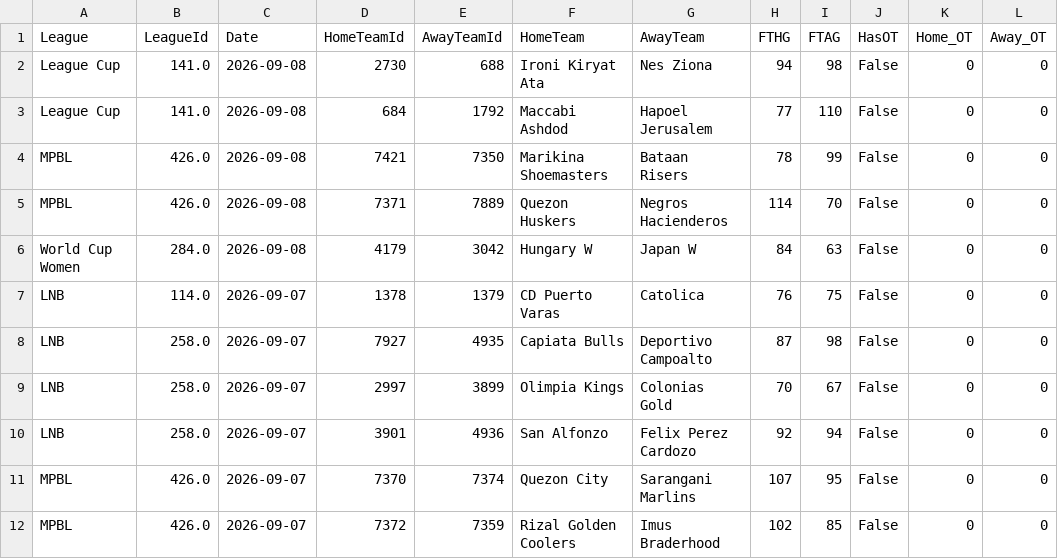
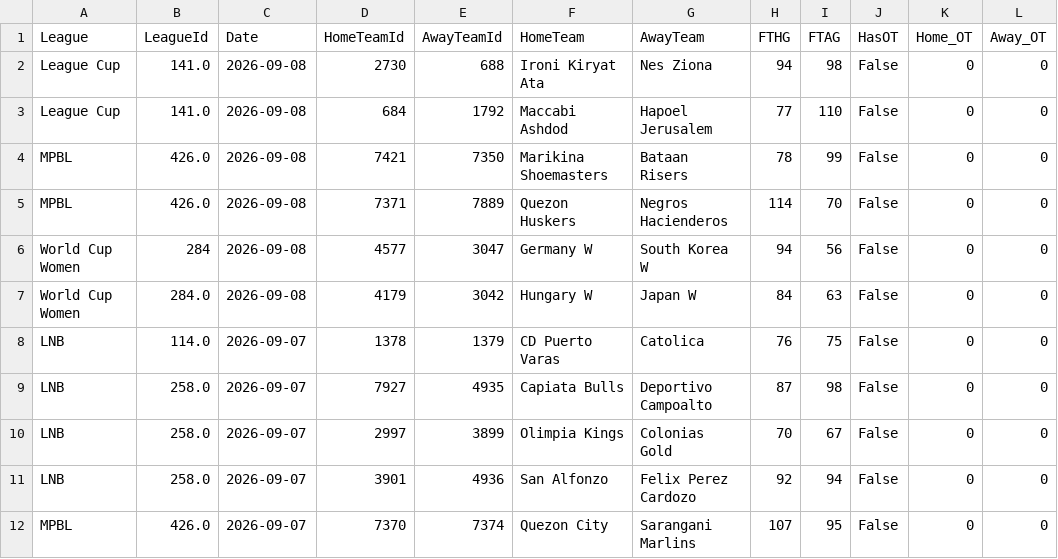
Before and after one commit to MatiasEspildora/pulpo-paul-bot, a CSV file: historico_mensual/basketball/historico_2026_09.csv, drawn as a sheet; only a part is shown; the shorter side is filled out with more unchanged rows.

```diff
--- a/historico_mensual/basketball/historico_2026_09.csv
+++ b/historico_mensual/basketball/historico_2026_09.csv
@@ -5,2 +5,3 @@ MPBL,426.0,2026-09-08,7421,7350,Marikina Shoemasters,Bataan Risers,78,99,False,0
 MPBL,426.0,2026-09-08,7371,7889,Quezon Huskers,Negros Hacienderos,114,70,False,0,0
+World Cup Women,284,2026-09-08,4577,3047,Germany W,South Korea W,94,56,False,0,0
 World Cup Women,284.0,2026-09-08,4179,3042,Hungary W,Japan W,84,63,False,0,0
```
Also changed, not shown: 3 other files.
